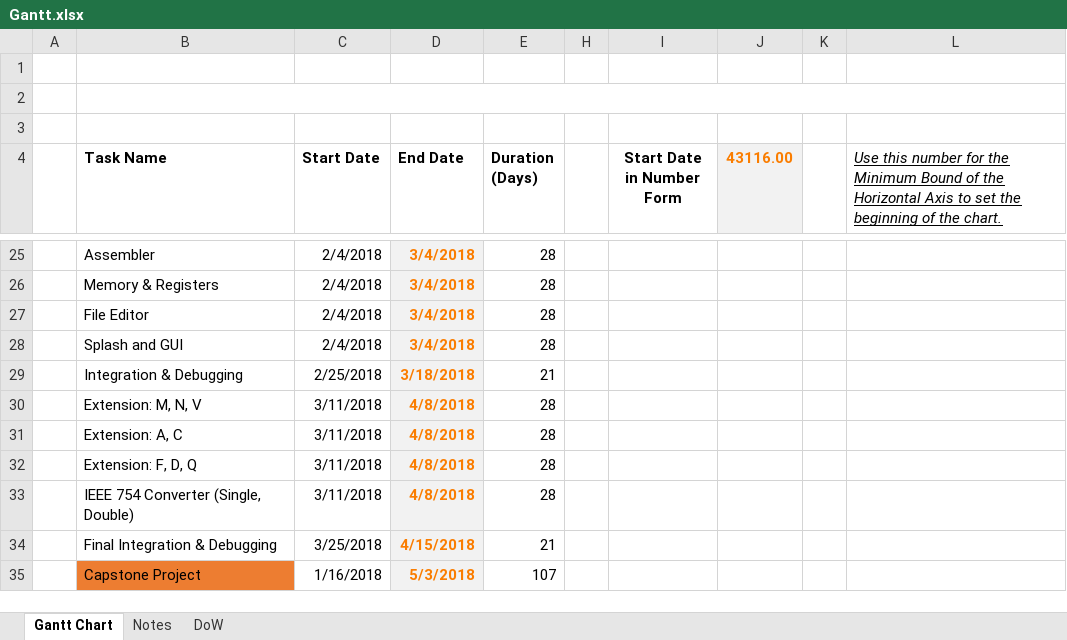
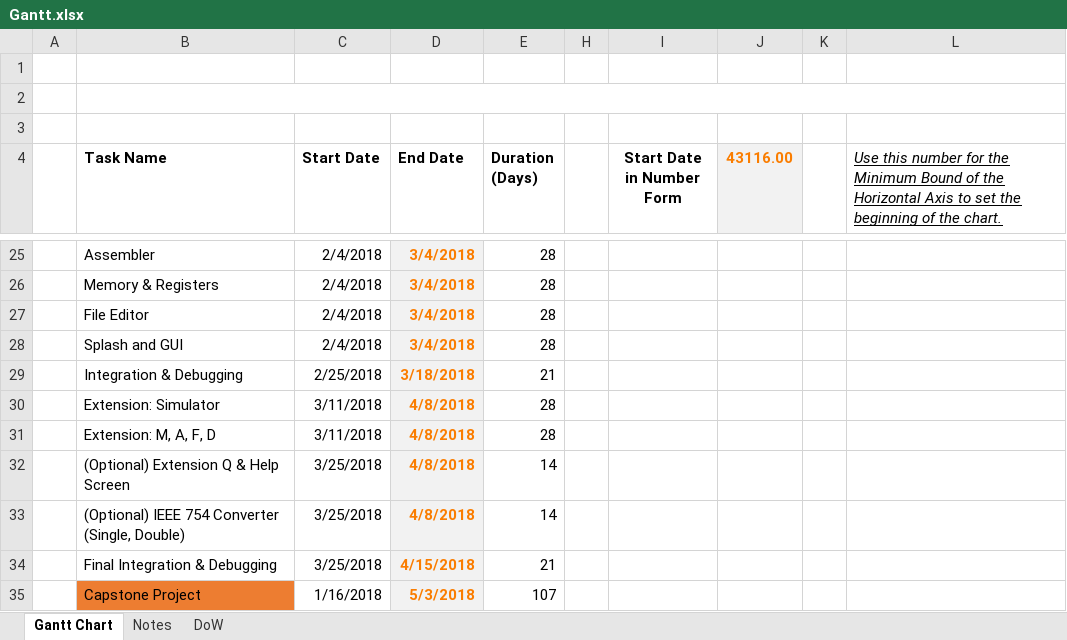
Before and after one commit to SkylerMalinowski/RISCV-IDE-SIM, an Excel workbook: Gantt.xlsx, sheet Gantt Chart, drawn as a sheet; only a part is shown, gaps mark what is left out; values as stored, in another font and other column widths than the file's, no borders; charts and pictures not drawn; removed rows and columns are numbered as before the commit, all else as after; the diff names each change by its address in the sheet, - before the commit and + after, or states it on an @@ line.

```diff
--- a/Gantt.xlsx (sheet Gantt Chart)
+++ b/Gantt.xlsx (sheet Gantt Chart)
-row 30:  | Extension: M, N, V | 3/11/2018 | 4/8/2018 | 28
-B30 (Task Name): Extension: A, C
+B30 (Task Name): Extension: Simulator
-B31 (Task Name): Extension: F, D, Q
+B31 (Task Name): Extension: M, A, F, D
-row 33:  | IEEE 754 Converter (Single, Double) | 3/11/2018 | 4/8/2018 | 28
+row 32:  | (Optional) Extension Q & Help Screen | 3/25/2018 | 4/8/2018 | 14
+row 33:  | (Optional) IEEE 754 Converter (Single, Double) | 3/25/2018 | 4/8/2018 | 14
```
Also changed, not shown: formulas that keep their value, hidden cells, charts or pictures, 10 other files.
